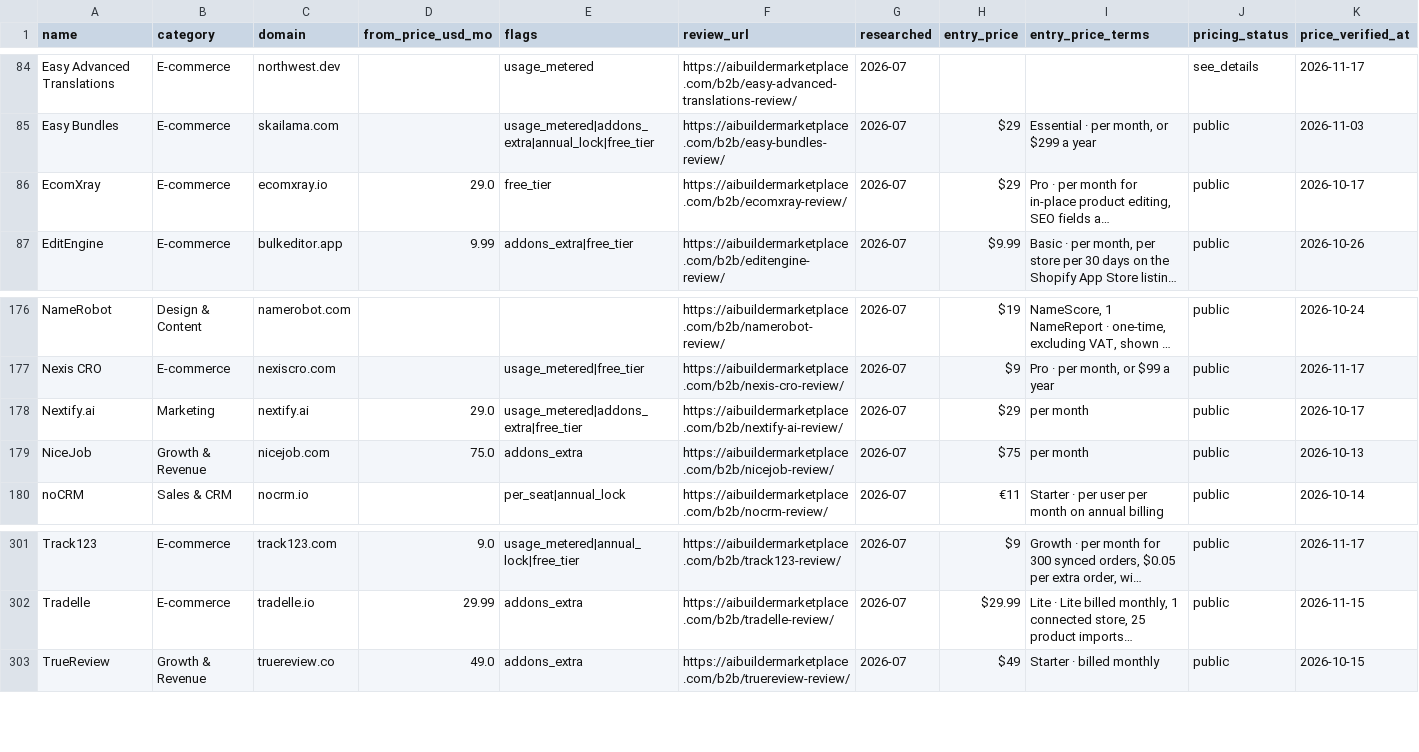
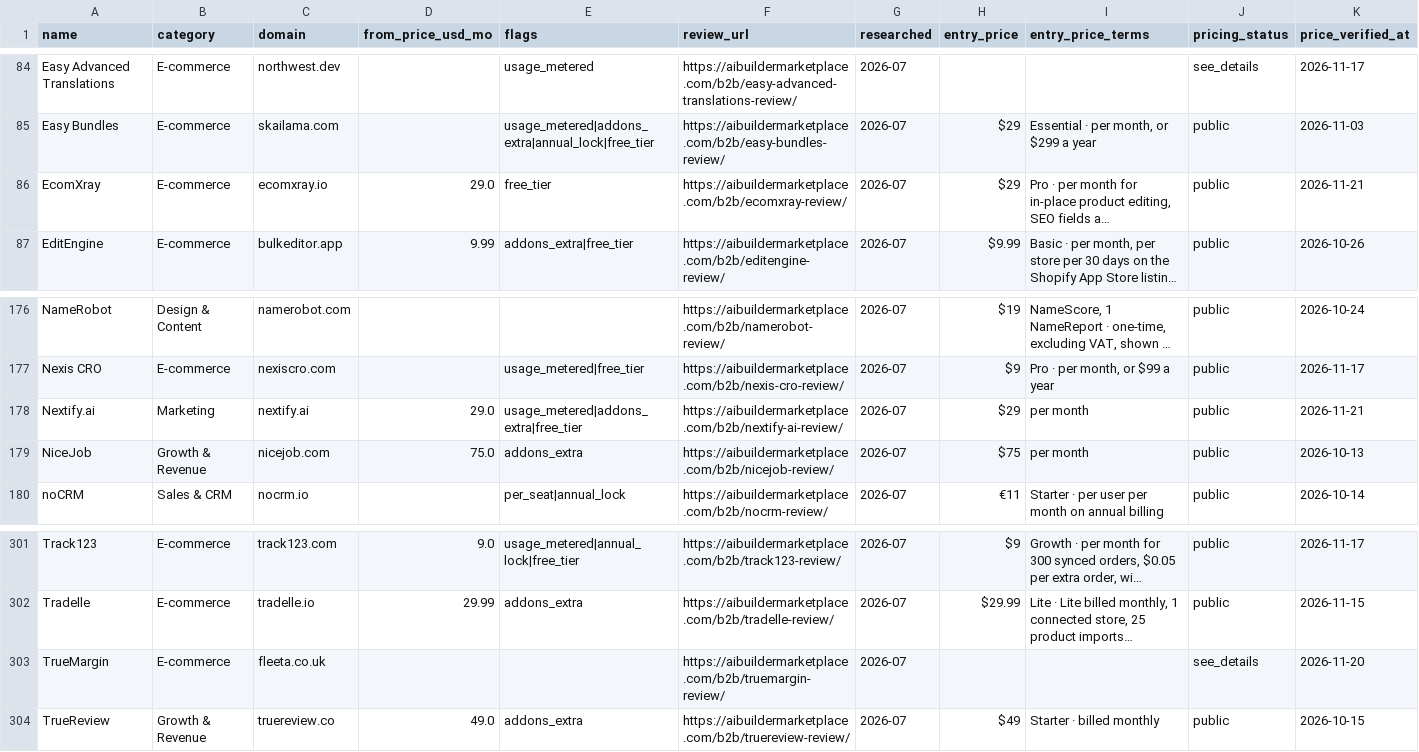
Before and after one commit to NewBegin-gif/marketingandsalessoftware, a CSV file: data/mss-tools.csv, drawn as a sheet; only a part is shown, gaps mark what is left out; long unchanged cells end in …; the diff names each change by its address in the sheet, - before the commit and + after, or states it on an @@ line.

```diff
--- a/data/mss-tools.csv
+++ b/data/mss-tools.csv
-K86 (price_verified_at): 2026-10-17
+K86 (price_verified_at): 2026-11-21
-K178 (price_verified_at): 2026-10-17
+K178 (price_verified_at): 2026-11-21
+row 303: TrueMargin | E-commerce | fleeta.co.uk |  |  | https://aibuildermarketplace.com/b2b/truemargin-review/ | 2026-07 |  |  | see_details | 2026-11-20
```
Also changed, not shown: data/mss-flags.csv, 36 other files.
